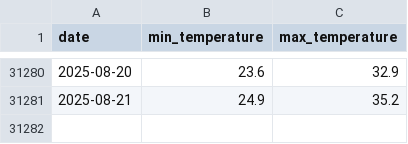
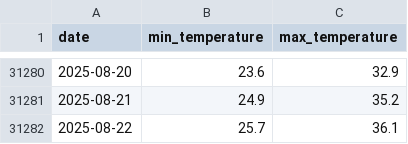
Before and after one commit to theitush/WeatherBaseline, a CSV file: cache/weather_hist_37.98_23.73.csv, drawn as a sheet; only a part is shown, gaps mark what is left out; the diff names each change by its address in the sheet, - before the commit and + after, or states it on an @@ line.

Commit message:
update cache

```diff
--- a/cache/weather_hist_37.98_23.73.csv
+++ b/cache/weather_hist_37.98_23.73.csv
+row 31282: 2025-08-22 | 25.7 | 36.1
```
